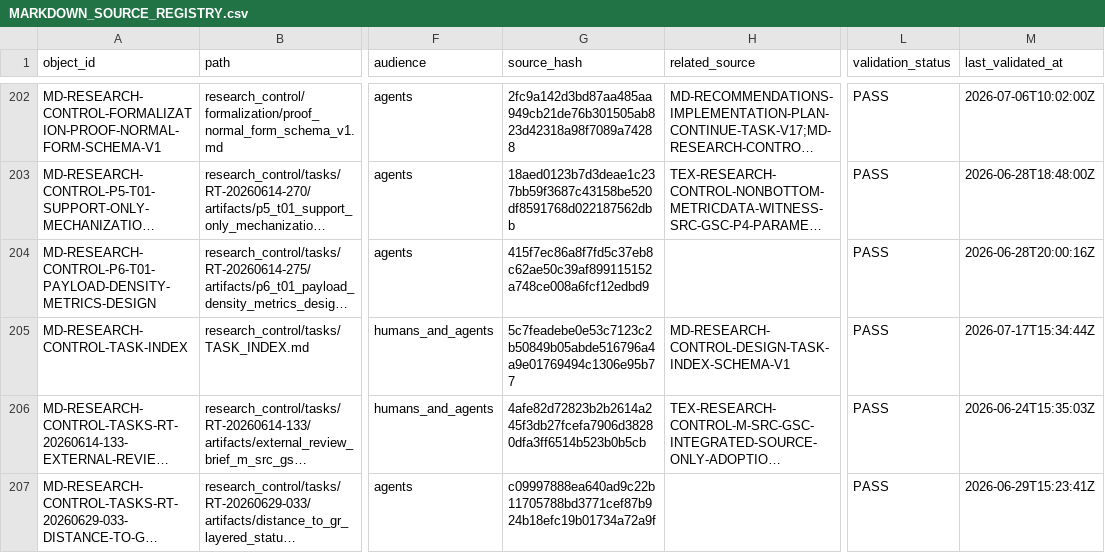
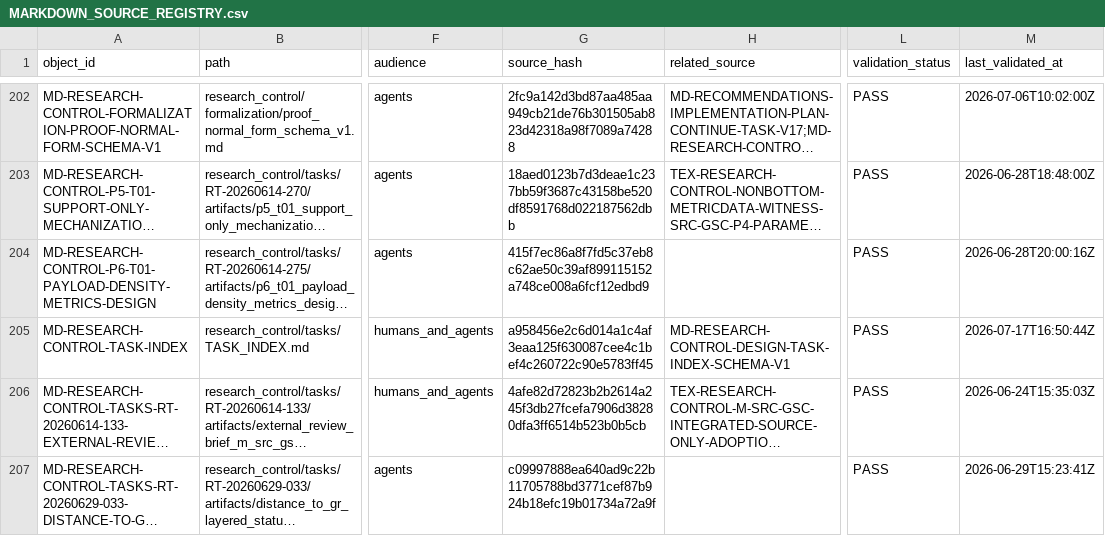
Before and after one commit to AngryOwlAI/The-AEther-Flow, a CSV file: registries/MARKDOWN_SOURCE_REGISTRY.csv, drawn as a sheet; only a part is shown, gaps mark what is left out; long unchanged cells end in …; the diff names each change by its address in the sheet, - before the commit and + after, or states it on an @@ line.

```diff
--- a/registries/MARKDOWN_SOURCE_REGISTRY.csv
+++ b/registries/MARKDOWN_SOURCE_REGISTRY.csv
-G205 (source_hash): 5c7feadebe0e53c7123c2b50849b05abde516796a4a9e01769494c1306e95b77
+G205 (source_hash): a958456e2c6d014a1c4af3eaa125f630087cee4c1bef4c260722c90e5783ff45
-M205 (last_validated_at): 2026-07-17T15:34:44Z
+M205 (last_validated_at): 2026-07-17T16:50:44Z
```
Also changed, not shown: registries/DIRECTOR_DECISION_REGISTRY.csv, registries/OBSIDIAN_VAULT_REGISTRY.csv, 30 other files.
